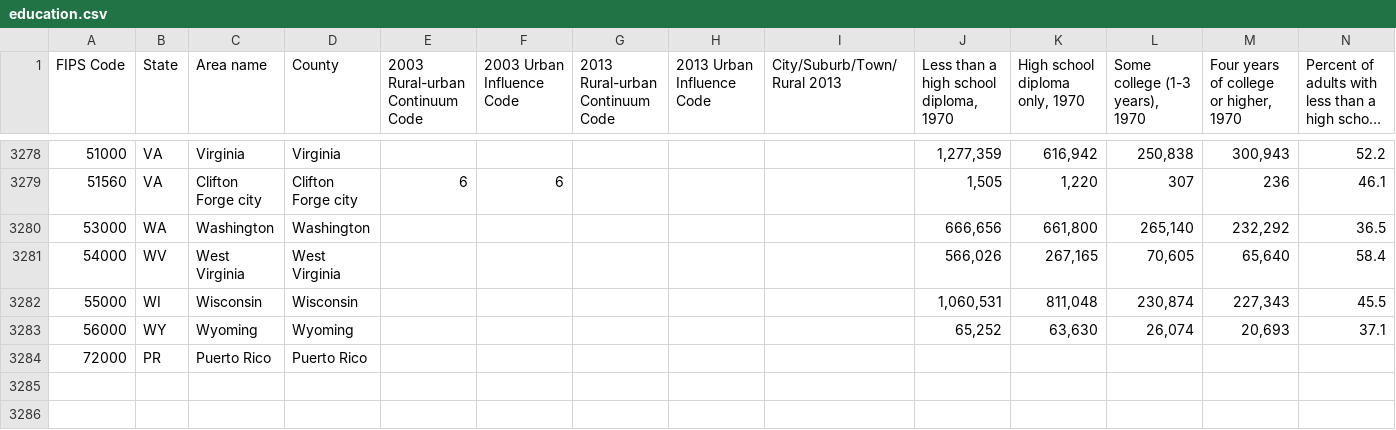
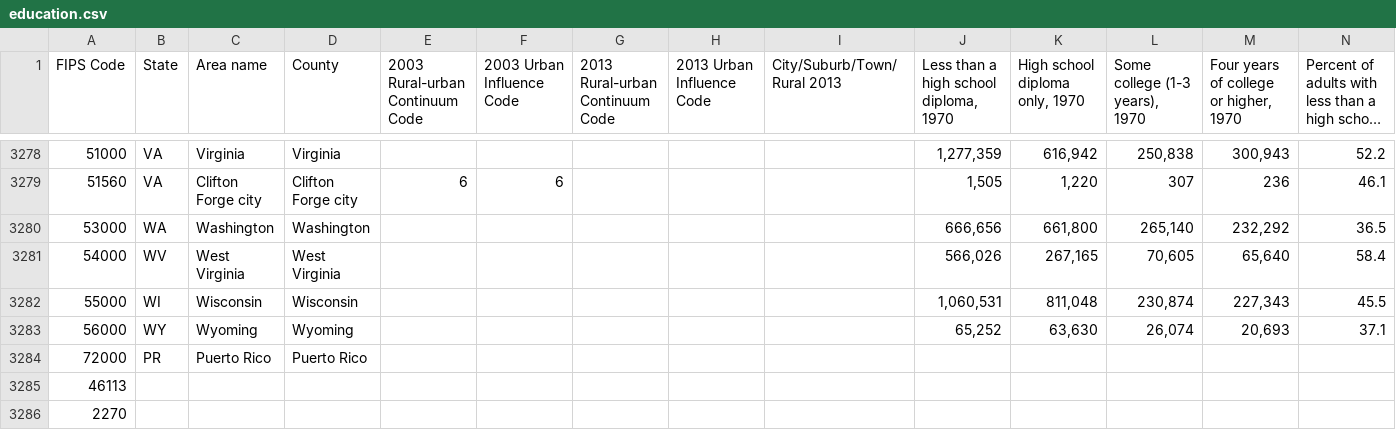
Before and after one commit to remsic12/Group-Project, a CSV file: Resources/data/education.csv, drawn as a sheet; only a part is shown, gaps mark what is left out; long unchanged cells end in …; rows hold the shown columns only; the diff names each change by its address in the sheet, - before the commit and + after, or states it on an @@ line.

Commit message:
Capstone_inital_erd.ipynb, file_prep.sql finalized, added FIPS 2270,46113 to education.csv

```diff
--- a/Resources/data/education.csv
+++ b/Resources/data/education.csv
+row 3285: 46113
+row 3286: 2270
```
Also changed, not shown: 2 other files.
